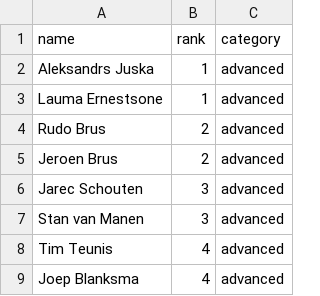
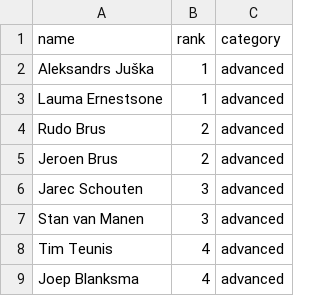
Before and after one commit to RudoBrus/dutch-roundnet-ranking, a CSV file: ranking_calculator/tournament_data/2024-06-29_NK.csv, drawn as a sheet; only a part is shown.

```diff
--- a/ranking_calculator/tournament_data/2024-06-29_NK.csv
+++ b/ranking_calculator/tournament_data/2024-06-29_NK.csv
@@ -1,3 +1,3 @@
 name,rank,category
-Aleksandrs Juska,1,advanced
+Aleksandrs Juška,1,advanced
 Lauma Ernestsone,1,advanced
```
Also changed, not shown: ranking_calculator/tournament_data/2024-04-06_Enschede.csv.
